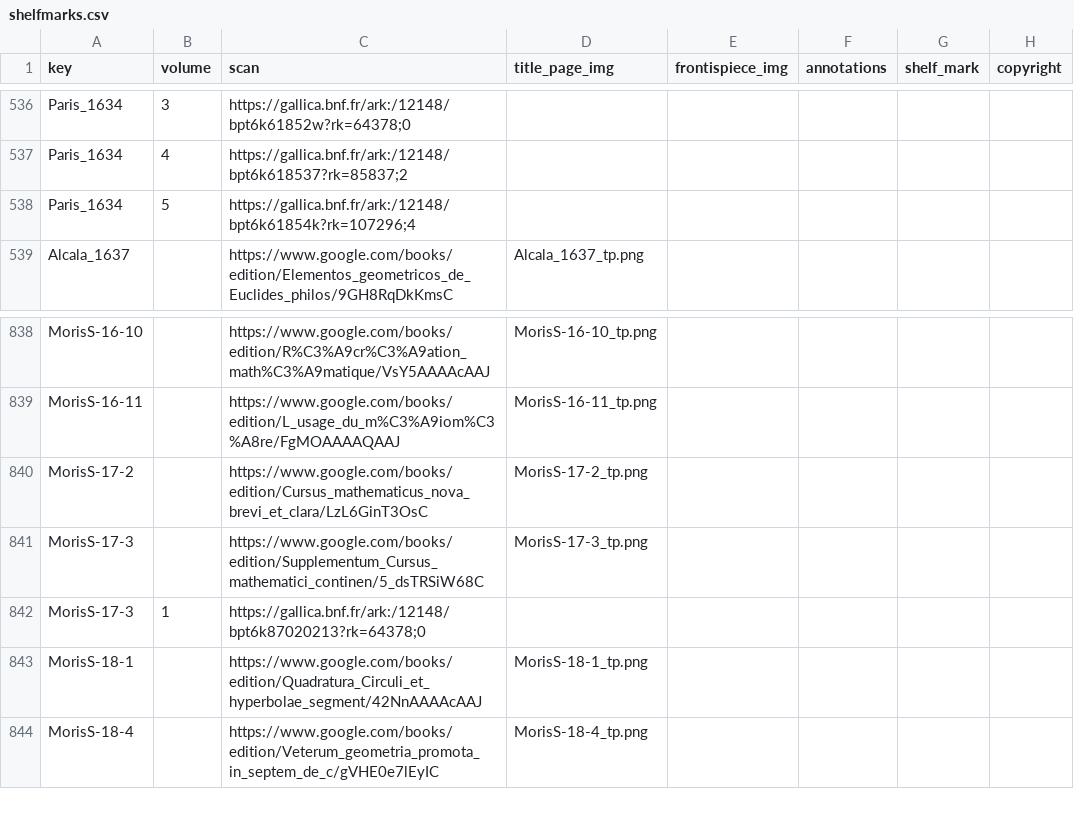
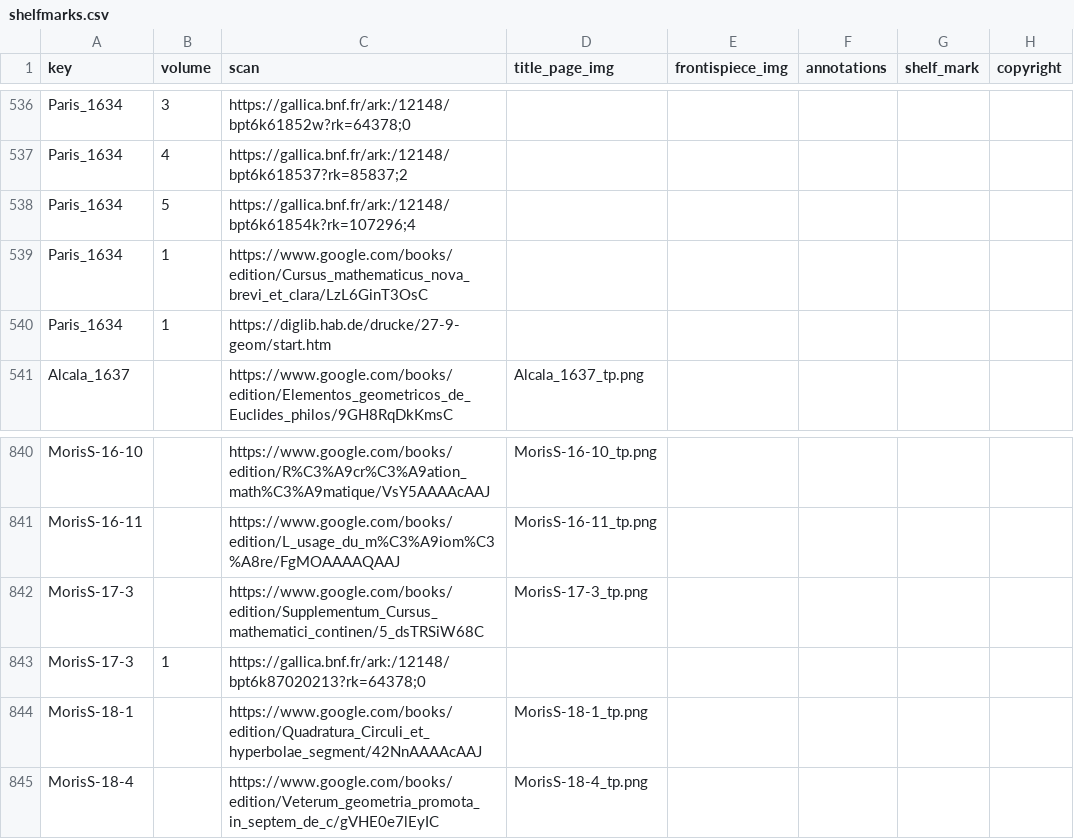
Before and after one commit to Euclides-EM/commentaria-hub, a CSV file: ocrflow/store/items_metadata/shelfmarks.csv, drawn as a sheet; only a part is shown, gaps mark what is left out; removed rows and columns are numbered as before the commit, all else as after; the diff names each change by its address in the sheet, - before the commit and + after, or states it on an @@ line.

```diff
--- a/ocrflow/store/items_metadata/shelfmarks.csv
+++ b/ocrflow/store/items_metadata/shelfmarks.csv
+row 539: Paris_1634 | 1 | https://www.google.com/books/edition/Cursus_mathematicus_nova_brevi_et_clara/LzL6GinT3OsC
+row 540: Paris_1634 | 1 | https://diglib.hab.de/drucke/27-9-geom/start.htm
-row 840: MorisS-17-2 |  | https://www.google.com/books/edition/Cursus_mathematicus_nova_brevi_et_clara/LzL6GinT3OsC | MorisS-17-2_tp.png
```
Also changed, not shown: ocrflow/store/items_metadata/items_print.csv, ocrflow/store/items_metadata/paratext_transcriptions.csv, 1 other file.
